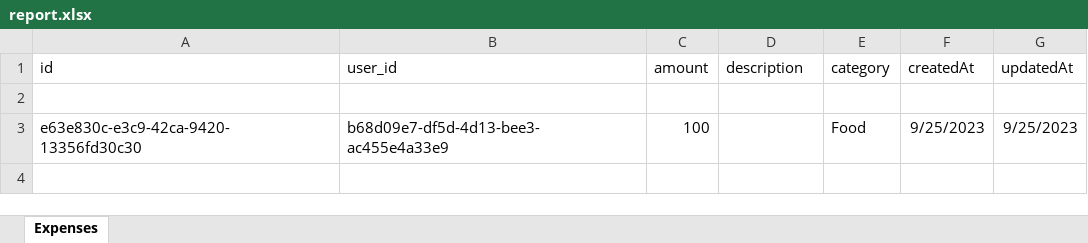
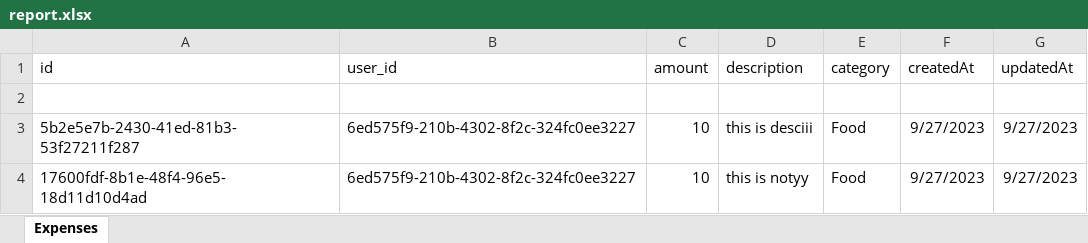
Before and after one commit to HemanthKumarCreative/expense_tracker_backend, an Excel workbook: report.xlsx, sheet Expenses, drawn as a sheet; values as stored, in another font and other column widths than the file's, no borders; removed rows and columns are numbered as before the commit, all else as after; the diff names each change by its address in the sheet, - before the commit and + after, or states it on an @@ line.

```diff
--- a/report.xlsx (sheet Expenses)
+++ b/report.xlsx (sheet Expenses)
-row 3: e63e830c-e3c9-42ca-9420-13356fd30c30 | b68d09e7-df5d-4d13-bee3-ac455e4a33e9 | 100 |  | Food | 9/25/2023 | 9/25/2023
+row 3: 5b2e5e7b-2430-41ed-81b3-53f27211f287 | 6ed575f9-210b-4302-8f2c-324fc0ee3227 | 10 | this is desciii | Food | 9/27/2023 | 9/27/2023
+row 4: 17600fdf-8b1e-48f4-96e5-18d11d10d4ad | 6ed575f9-210b-4302-8f2c-324fc0ee3227 | 10 | this is notyy | Food | 9/27/2023 | 9/27/2023
```
Also changed, not shown: 8 other files.
